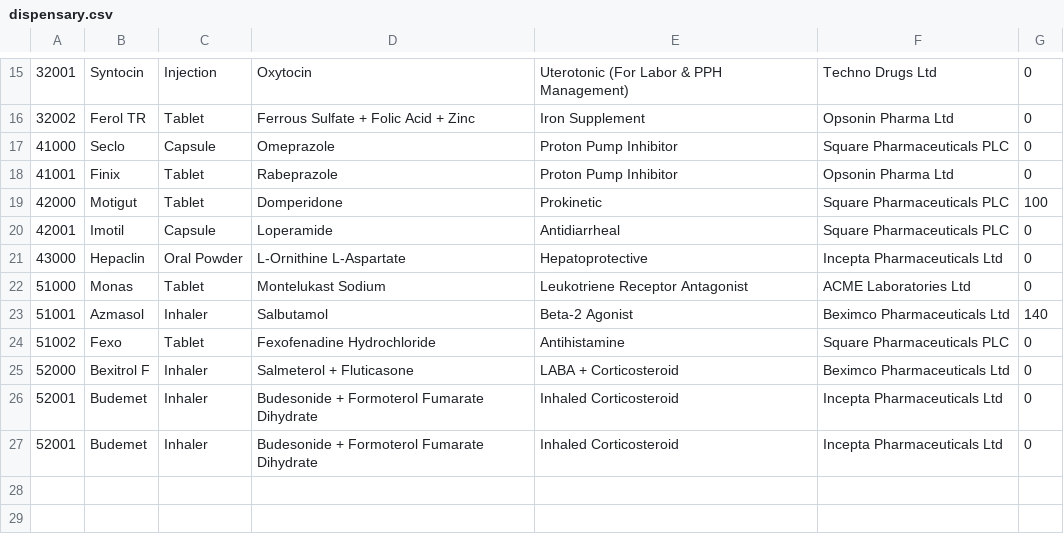
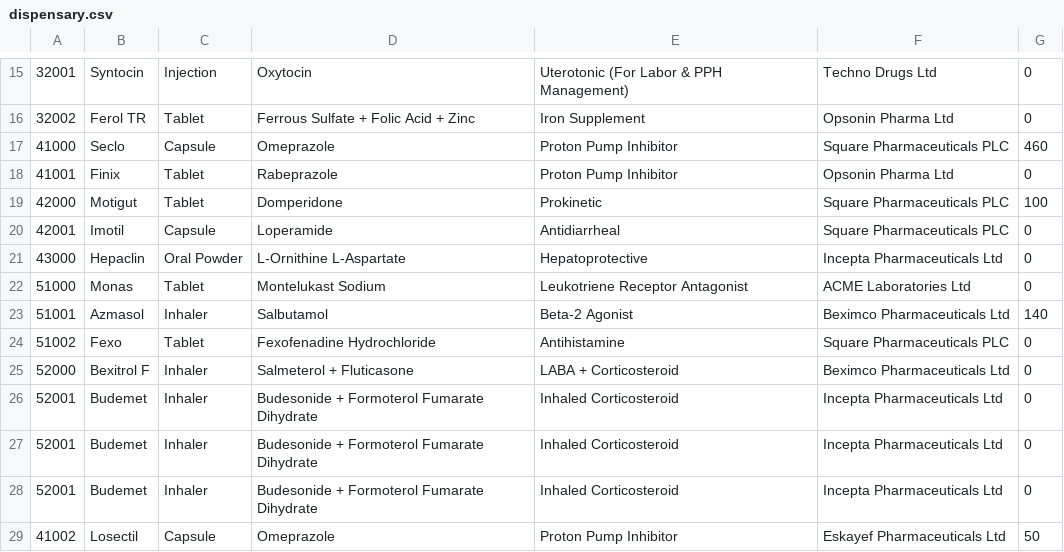
Before and after one commit to FahimHossain2186/hospital-management-system, a CSV file: main/dispensary.csv, drawn as a sheet; only a part is shown, gaps mark what is left out; the diff names each change by its address in the sheet, - before the commit and + after, or states it on an @@ line.

```diff
--- a/main/dispensary.csv
+++ b/main/dispensary.csv
-G17: 0
+G17: 460
+row 28: 52001 | Budemet | Inhaler | Budesonide + Formoterol Fumarate Dihydrate | Inhaled Corticosteroid | Incepta Pharmaceuticals Ltd | 0
+row 29: 41002 | Losectil | Capsule | Omeprazole | Proton Pump Inhibitor | Eskayef Pharmaceuticals Ltd | 50
```
Also changed, not shown: 4 other files.
